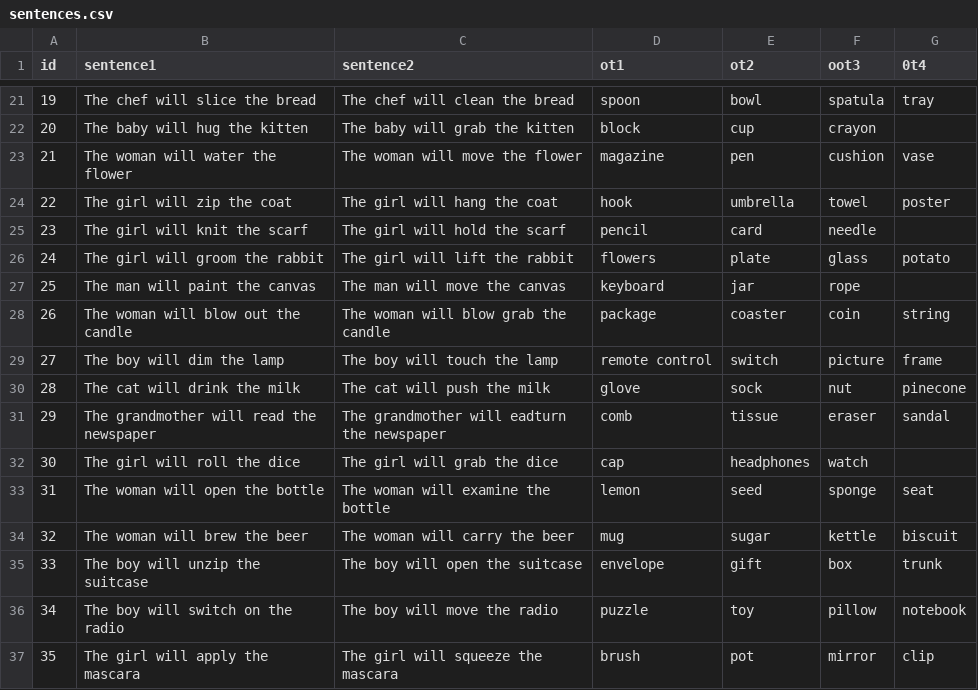
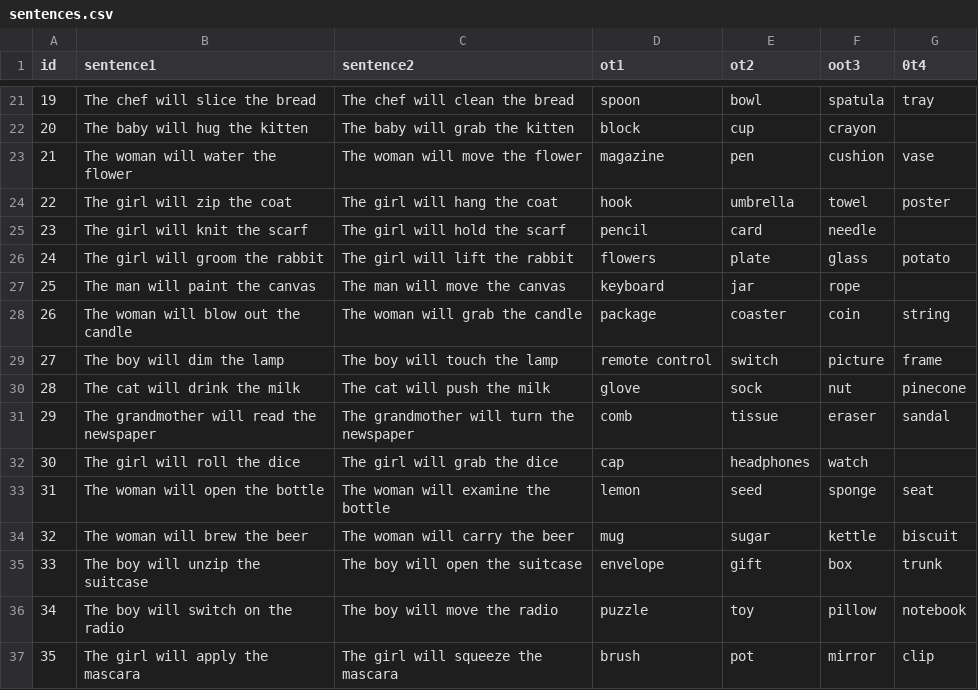
Before and after one commit to JonathanTheDuck/et26_VisualWorldParadigm, a CSV file: 01_experiment/stimuli/creatingDataStructure/sentences.csv, drawn as a sheet; only a part is shown, gaps mark what is left out.

Commit message:
Add GPT-2 scene surprisal table for all 50 items, fix sentences.csv typos
Extends the 16-item Altmann & Kamide surprisal replication (llm_surprisal
tool) to the full 50-item stimulus set: for each item x condition x
candidate object, compute GPT-2 surprisal, normalize into a P_norm within
each scene, and record ΔS between conditions. Pipeline + results live in
02_analytics/llm_predictions/.

Also fixes two copy-paste corrupted verbs in sentences.csv (item 26 "blow
grab" -> "grab", item 29 "eadturn" -> "turn"), matching the text already
used in annotation_audiov2.csv and confirmed with the user.

```diff
--- a/01_experiment/stimuli/creatingDataStructure/sentences.csv
+++ b/01_experiment/stimuli/creatingDataStructure/sentences.csv
@@ -27,6 +27,6 @@ id, sentence1, sentence2,ot1,ot2,oot3,0t4
 25,The man will paint the canvas ,The man will move the canvas ,  keyboard, jar, rope
-26,The woman will blow out the candle ,The woman will blow grab the candle ,  package, coaster, coin, string
+26,The woman will blow out the candle ,The woman will grab the candle ,  package, coaster, coin, string
 27,The boy will dim the lamp ,The boy will touch the lamp ,  remote control, switch, picture, frame
 28,The cat will drink the milk ,The cat will push the milk ,  glove, sock, nut, pinecone
-29,The grandmother will read the newspaper ,The grandmother will eadturn the newspaper ,  comb, tissue, eraser, sandal
+29,The grandmother will read the newspaper ,The grandmother will turn the newspaper ,  comb, tissue, eraser, sandal
 30,The girl will roll the dice ,The girl will grab the dice ,  cap, headphones, watch
```
Also changed, not shown: 8 other files.
